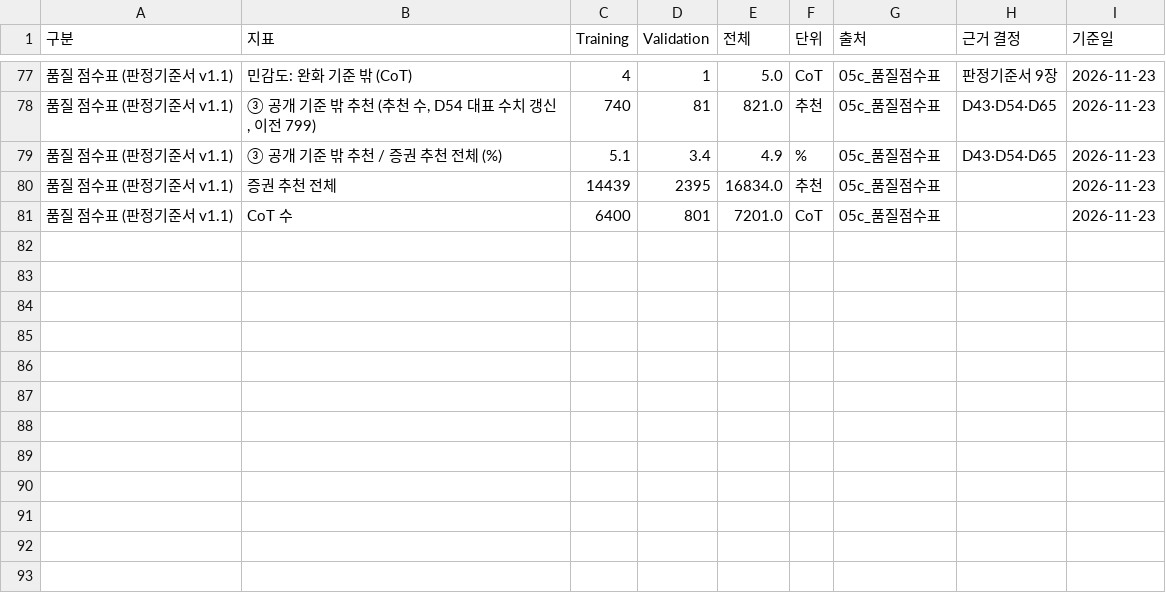
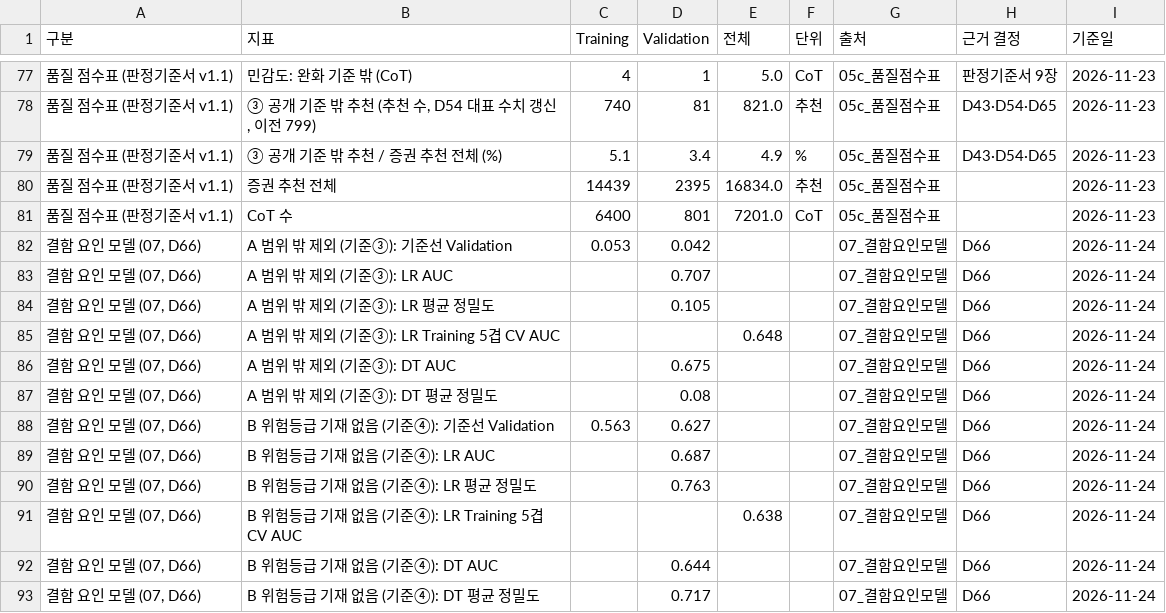
Before and after one commit to toqufenddl-cloud/fitcheck, a CSV file: outputs/scorecard.csv, drawn as a sheet; only a part is shown, gaps mark what is left out; the diff names each change by its address in the sheet, - before the commit and + after, or states it on an @@ line.

```diff
--- a/outputs/scorecard.csv
+++ b/outputs/scorecard.csv
+row 82: 결함 요인 모델 (07, D66) | A 범위 밖 제외 (기준③): 기준선 Validation | 0.053 | 0.042 |  |  | 07_결함요인모델 | D66 | 2026-11-24
+row 83: 결함 요인 모델 (07, D66) | A 범위 밖 제외 (기준③): LR AUC |  | 0.707 |  |  | 07_결함요인모델 | D66 | 2026-11-24
+row 84: 결함 요인 모델 (07, D66) | A 범위 밖 제외 (기준③): LR 평균 정밀도 |  | 0.105 |  |  | 07_결함요인모델 | D66 | 2026-11-24
+row 85: 결함 요인 모델 (07, D66) | A 범위 밖 제외 (기준③): LR Training 5겹 CV AUC |  |  | 0.648 |  | 07_결함요인모델 | D66 | 2026-11-24
+row 86: 결함 요인 모델 (07, D66) | A 범위 밖 제외 (기준③): DT AUC |  | 0.675 |  |  | 07_결함요인모델 | D66 | 2026-11-24
+row 87: 결함 요인 모델 (07, D66) | A 범위 밖 제외 (기준③): DT 평균 정밀도 |  | 0.08 |  |  | 07_결함요인모델 | D66 | 2026-11-24
+row 88: 결함 요인 모델 (07, D66) | B 위험등급 기재 없음 (기준④): 기준선 Validation | 0.563 | 0.627 |  |  | 07_결함요인모델 | D66 | 2026-11-24
+row 89: 결함 요인 모델 (07, D66) | B 위험등급 기재 없음 (기준④): LR AUC |  | 0.687 |  |  | 07_결함요인모델 | D66 | 2026-11-24
+row 90: 결함 요인 모델 (07, D66) | B 위험등급 기재 없음 (기준④): LR 평균 정밀도 |  | 0.763 |  |  | 07_결함요인모델 | D66 | 2026-11-24
+row 91: 결함 요인 모델 (07, D66) | B 위험등급 기재 없음 (기준④): LR Training 5겹 CV AUC |  |  | 0.638 |  | 07_결함요인모델 | D66 | 2026-11-24
+row 92: 결함 요인 모델 (07, D66) | B 위험등급 기재 없음 (기준④): DT AUC |  | 0.644 |  |  | 07_결함요인모델 | D66 | 2026-11-24
+row 93: 결함 요인 모델 (07, D66) | B 위험등급 기재 없음 (기준④): DT 평균 정밀도 |  | 0.717 |  |  | 07_결함요인모델 | D66 | 2026-11-24
```
Also changed, not shown: 11 other files.
